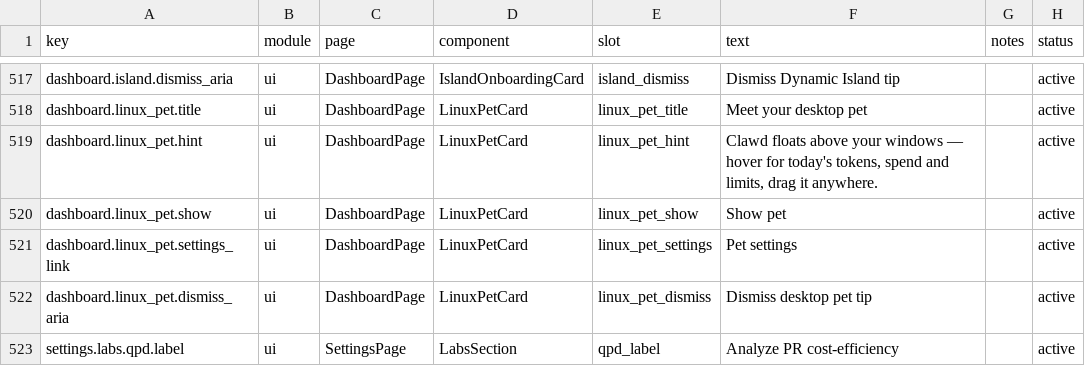
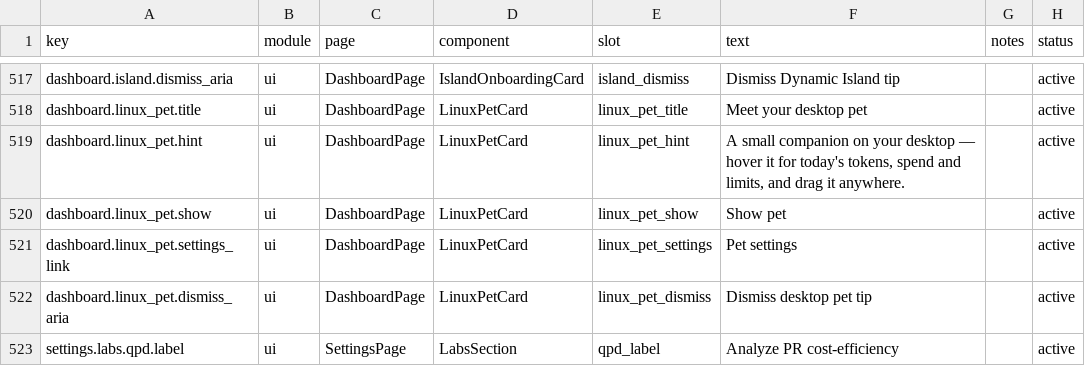
Before and after one commit to FengKeXiang66/TokenTracker, a CSV file: dashboard/src/content/copy.csv, drawn as a sheet; only a part is shown, gaps mark what is left out.

Commit message:
fix(dashboard): hold the pet card until the host replies
usePetSettings reports visible:false until native:petSettings arrives, so the card flashed for users whose pet was already on. Also drop the hint's claim that Clawd floats above every window.

```diff
--- a/dashboard/src/content/copy.csv
+++ b/dashboard/src/content/copy.csv
@@ -518,3 +518,3 @@ dashboard.island.dismiss_aria,ui,DashboardPage,IslandOnboardingCard,island_dismi
 dashboard.linux_pet.title,ui,DashboardPage,LinuxPetCard,linux_pet_title,"Meet your desktop pet",,active
-dashboard.linux_pet.hint,ui,DashboardPage,LinuxPetCard,linux_pet_hint,"Clawd floats above your windows — hover for today's tokens, spend and limits, drag it anywhere.",,active
+dashboard.linux_pet.hint,ui,DashboardPage,LinuxPetCard,linux_pet_hint,"A small companion on your desktop — hover it for today's tokens, spend and limits, and drag it anywhere.",,active
 dashboard.linux_pet.show,ui,DashboardPage,LinuxPetCard,linux_pet_show,"Show pet",,active
```
Also changed, not shown: 8 other files.
